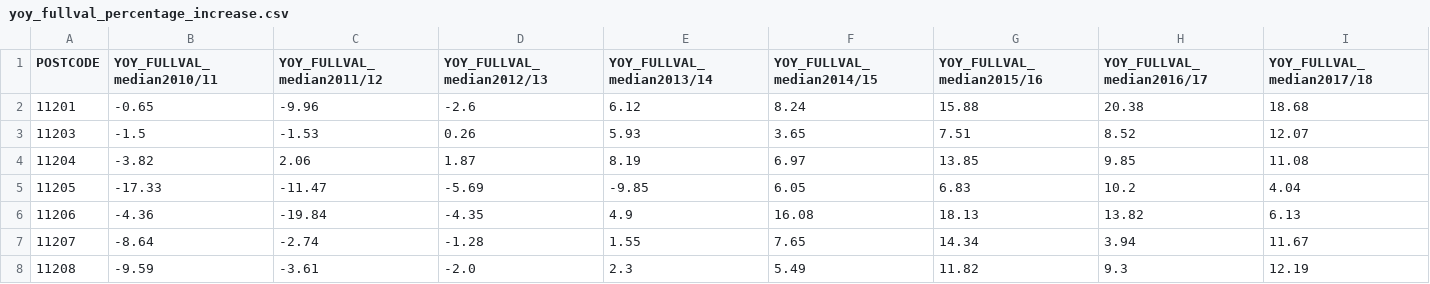
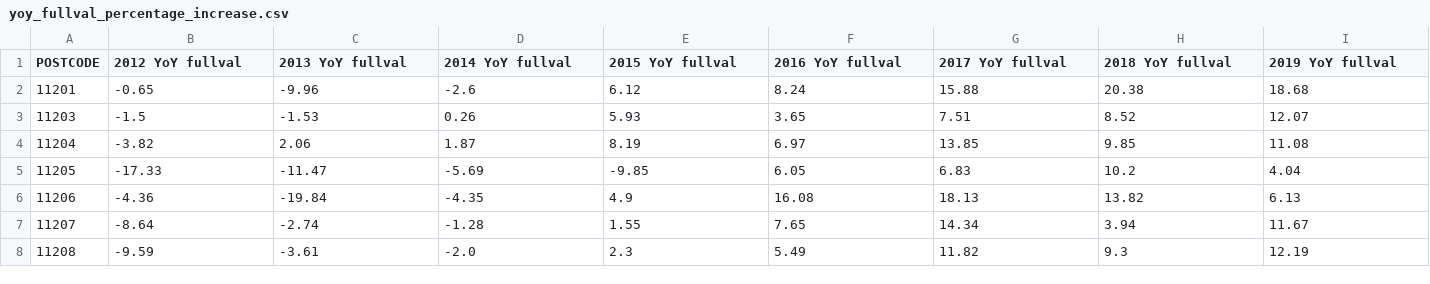
Before and after one commit to antsankov/nyc-property-tax-analysis, a CSV file: processed_data/yoy_fullval_percentage_increase.csv, drawn as a sheet; only a part is shown.

```diff
--- a/processed_data/yoy_fullval_percentage_increase.csv
+++ b/processed_data/yoy_fullval_percentage_increase.csv
@@ -1,2 +1,2 @@
-POSTCODE,YOY_FULLVAL_median2010/11,YOY_FULLVAL_median2011/12,YOY_FULLVAL_median2012/13,YOY_FULLVAL_median2013/14,YOY_FULLVAL_median2014/15,YOY_FULLVAL_median2015/16,YOY_FULLVAL_median2016/17,YOY_FULLVAL_median2017/18
+POSTCODE,2012 YoY fullval,2013 YoY fullval,2014 YoY fullval,2015 YoY fullval,2016 YoY fullval,2017 YoY fullval,2018 YoY fullval,2019 YoY fullval
 11201,-0.65,-9.96,-2.6,6.12,8.24,15.88,20.38,18.68
```
Also changed, not shown: processed_data/yoy_avtot_percentage_increase.csv, processed_data/yoy_bk_saleprice.csv, 16 other files.
